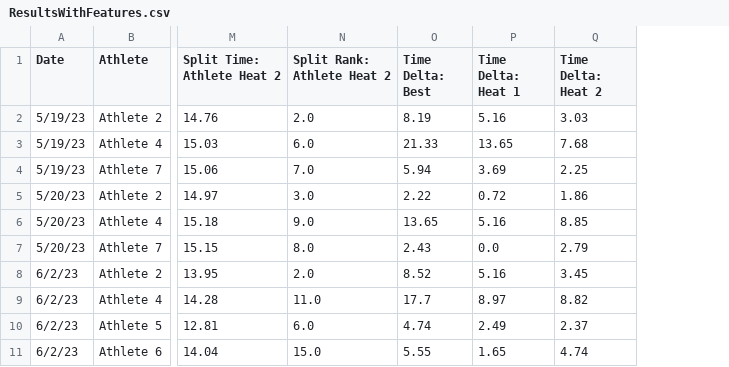
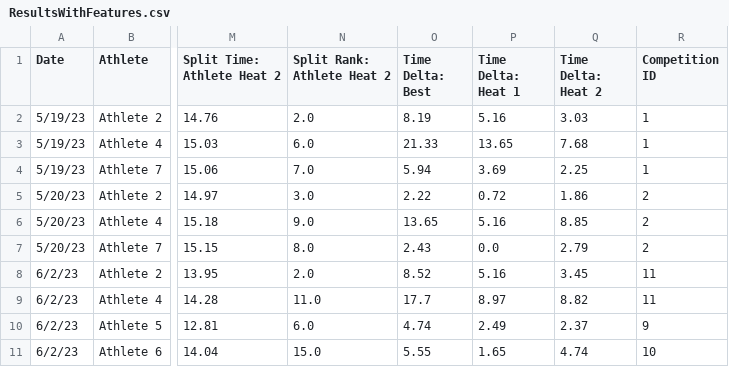
Before and after one commit to jordynkaplan/usopc, a CSV file: public/ResultsWithFeatures.csv, drawn as a sheet; only a part is shown, gaps mark what is left out; the diff names each change by its address in the sheet, - before the commit and + after, or states it on an @@ line.

Commit message:
Result graph comparison, seperating competitons by ids.

```diff
--- a/public/ResultsWithFeatures.csv
+++ b/public/ResultsWithFeatures.csv
+column R (Competition ID), rows 2-11: 1 | 1 | 1 | 2 | 2 | 2 | 11 | 11 | 9 | 10
```
Also changed, not shown: 5 other files.
